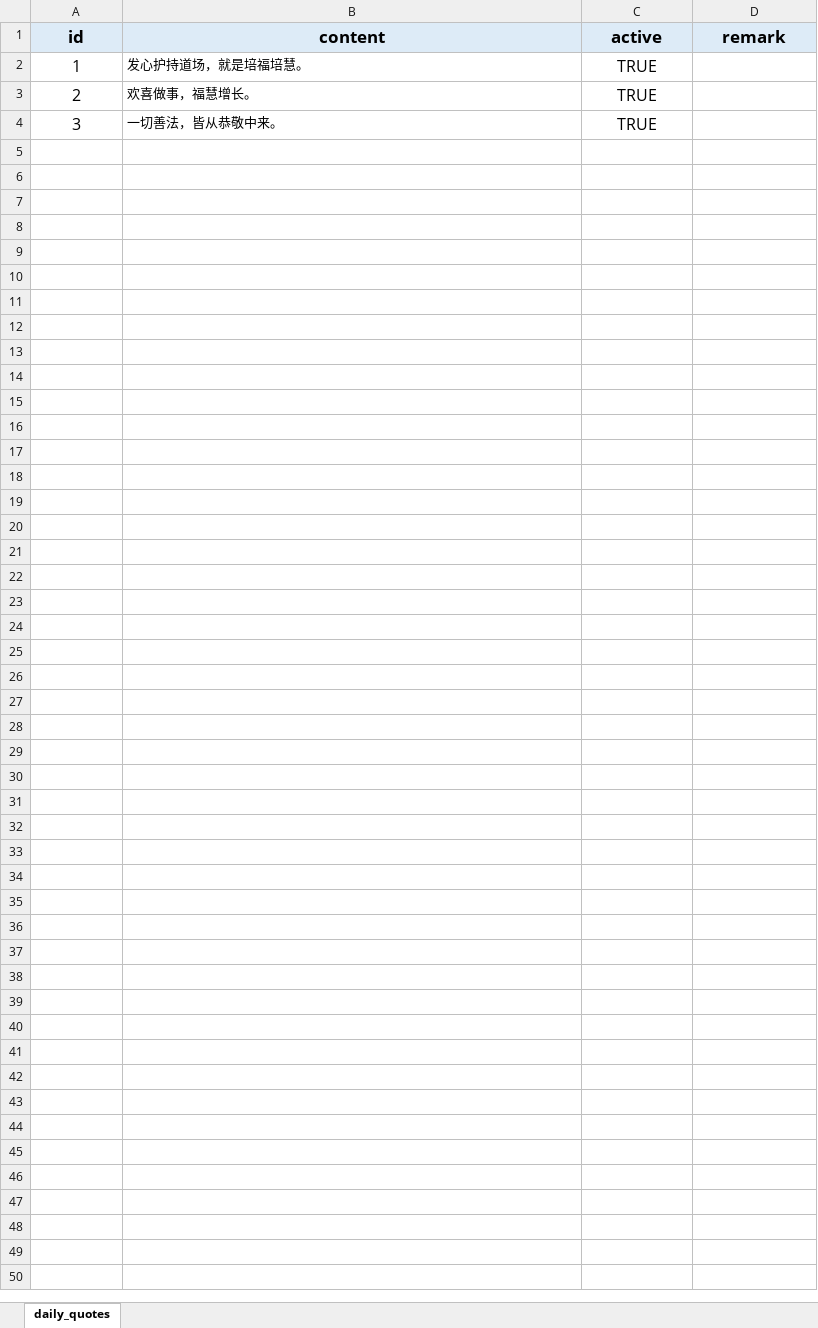
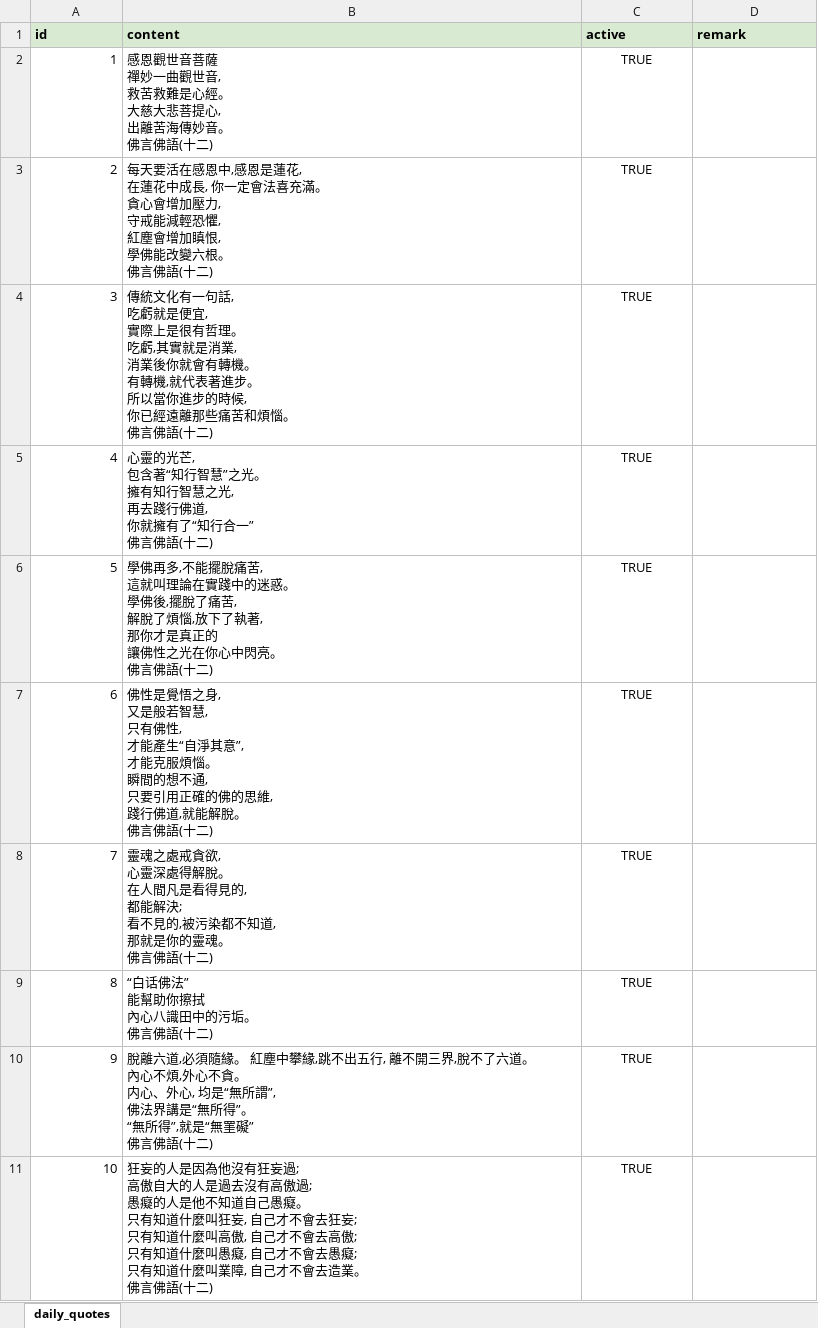
Before and after one commit to willeamsiew6169-commits/zhibanbiao2026, an Excel workbook: schedule/data/daily_quotes.xlsx, sheet daily_quotes, drawn as a sheet; only a part is shown; values as stored, in another font and other column widths than the file's, no borders; ↵ is a line break in a cell; the diff covers the shown part only; the diff names each change by its address in the sheet, - before the commit and + after, or states it on an @@ line.

```diff
--- a/schedule/data/daily_quotes.xlsx (sheet daily_quotes)
+++ b/schedule/data/daily_quotes.xlsx (sheet daily_quotes)
@@ A1:D1 fill: #DDEBF7 → #D9EAD3, text size: smaller, alignment: center → left @@
@@ A2:A4 text size: smaller, alignment: center → right @@
-B2 (content): 发心护持道场，就是培福培慧。
+B2 (content): 感恩觀世音菩薩 ↵ 禪妙一曲觀世音, ↵ 救苦救難是心經。 ↵ 大慈大悲菩提心, ↵ 出離苦海傳妙音。 ↵ 佛言佛語(十二)
@@ C2:C4 text size: smaller @@
-B3 (content): 欢喜做事，福慧增长。
+B3 (content): 每天要活在感恩中,感恩是蓮花, ↵ 在蓮花中成長, 你一定會法喜充滿。 ↵ 貪心會增加壓力, ↵ 守戒能減輕恐懼, ↵ 紅塵會增加瞋恨, ↵ 學佛能改變六根。 ↵ 佛言佛語(十二)
-B4 (content): 一切善法，皆从恭敬中来。
+B4 (content): 傳統文化有一句話, ↵ 吃虧就是便宜, ↵ 實際上是很有哲理。 ↵ 吃虧,其實就是消業, ↵ 消業後你就會有轉機。 ↵ 有轉機,就代表著進步。 ↵ 所以當你進步的時候, ↵ 你已經遠離那些痛苦和煩惱。 ↵ 佛言佛語(十二)
+row 5: 4 | 心靈的光芒, ↵ 包含著“知行智慧”之光。 ↵ 擁有知行智慧之光, ↵ 再去踐行佛道, ↵ 你就擁有了“知行合一” ↵ 佛言佛語(十二) | TRUE
+row 6: 5 | 學佛再多,不能擺脫痛苦, ↵ 這就叫理論在實踐中的迷惑。 ↵ 學佛後,擺脫了痛苦, ↵ 解脫了煩惱,放下了執著, ↵ 那你才是真正的 ↵ 讓佛性之光在你心中閃亮。 ↵ 佛言佛語(十二) | TRUE
+row 7: 6 | 佛性是覺悟之身, ↵ 又是般若智慧, ↵ 只有佛性, ↵ 才能產生“自淨其意”, ↵ 才能克服煩惱。 ↵ 瞬間的想不通, ↵ 只要引用正確的佛的思維, ↵ 踐行佛道,就能解脫。 ↵ 佛言佛語(十二) | TRUE
+row 8: 7 | 靈魂之處戒貪欲, ↵ 心靈深處得解脫。 ↵ 在人間凡是看得見的, ↵ 都能解決; ↵ 看不見的,被污染都不知道, ↵ 那就是你的靈魂。 ↵ 佛言佛語(十二) | TRUE
+row 9: 8 | “白话佛法” ↵ 能幫助你擦拭 ↵ 內心八識田中的污垢。 ↵ 佛言佛語(十二) | TRUE
+row 10: 9 | 脫離六道,必須隨緣。 紅塵中攀緣,跳不出五行, 離不開三界,脫不了六道。 ↵ 內心不煩,外心不貪。 ↵ 内心、外心, 均是“無所謂”, ↵ 佛法界講是“無所得”。 ↵ “無所得”,就是“無罣礙” ↵ 佛言佛語(十二) | TRUE
+row 11: 10 | 狂妄的人是因為他沒有狂妄過; ↵ 高傲自大的人是過去沒有高傲過; ↵ 愚癡的人是他不知道自己愚癡。 ↵ 只有知道什麼叫狂妄, 自己才不會去狂妄; ↵ 只有知道什麼叫高傲, 自己才不會去高傲; ↵ 只有知道什麼叫愚癡, 自己才不會去愚癡; ↵ 只有知道什麼叫業障, 自己才不會去造業。 ↵ 佛言佛語(十二) | TRUE
```
Also changed, not shown: 133 added rows elsewhere in this sheet, 6 other files.
